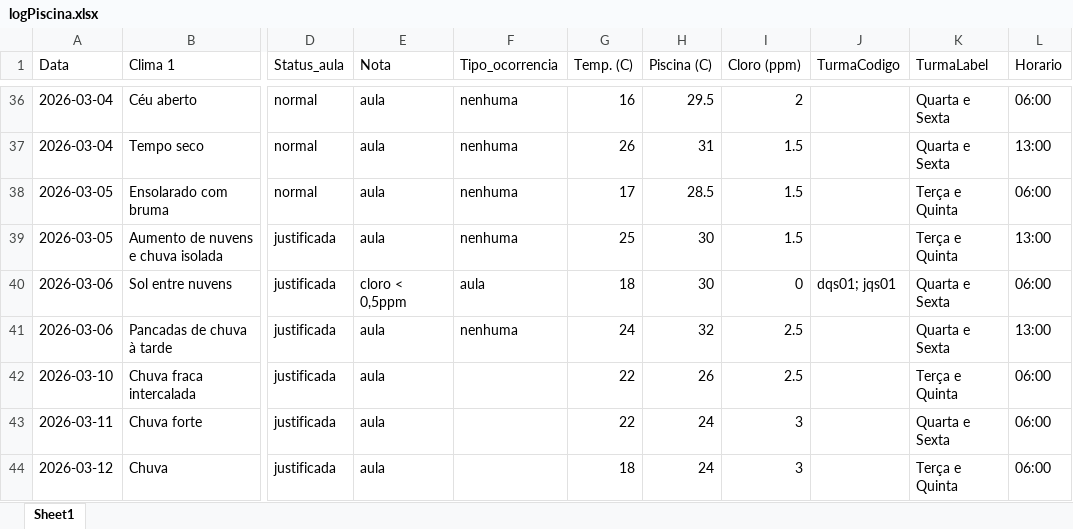
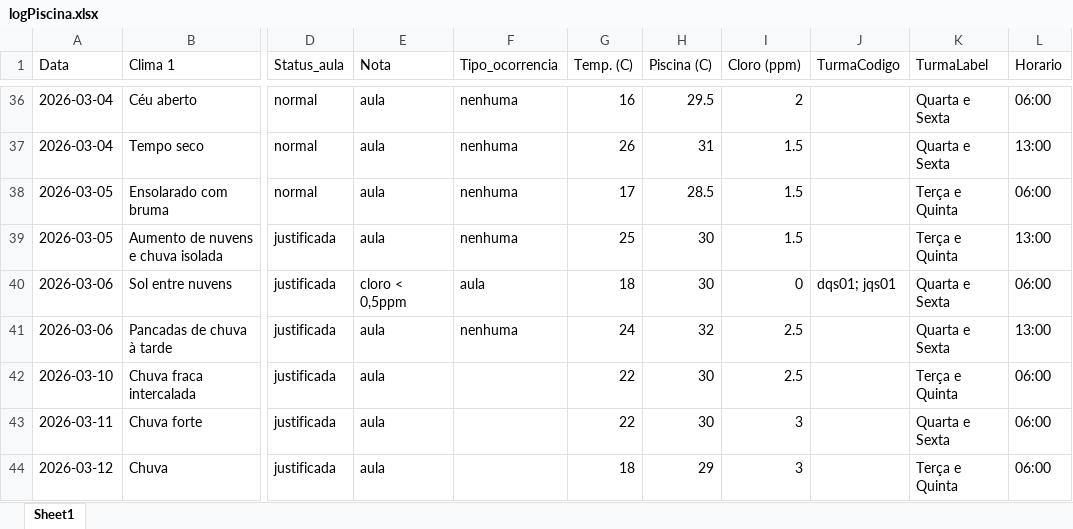
Before and after one commit to Jeffrog22/Lista-de-Chamada-Web, an Excel workbook: data/logPiscina.xlsx, sheet Sheet1, drawn as a sheet; only a part is shown, gaps mark what is left out; values as stored, in another font and other column widths than the file's, no borders; the diff names each change by its address in the sheet, - before the commit and + after, or states it on an @@ line.

Commit message:
produção limpa 'v.001.02-1d' reedit logpiscina,temperatura

```diff
--- a/data/logPiscina.xlsx (sheet Sheet1)
+++ b/data/logPiscina.xlsx (sheet Sheet1)
-H42 (Piscina (C)): 26
+H42 (Piscina (C)): 30
-H43 (Piscina (C)): 24
+H43 (Piscina (C)): 30
-H44 (Piscina (C)): 24
+H44 (Piscina (C)): 29
```
